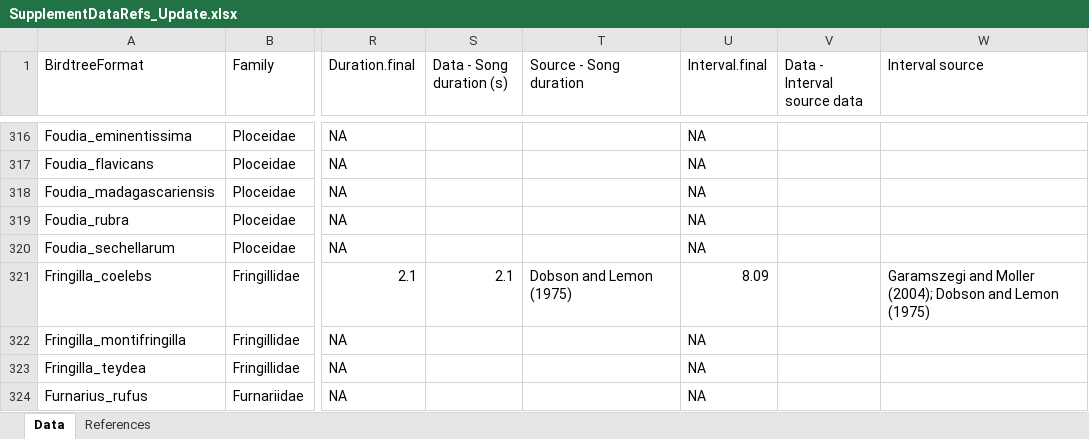
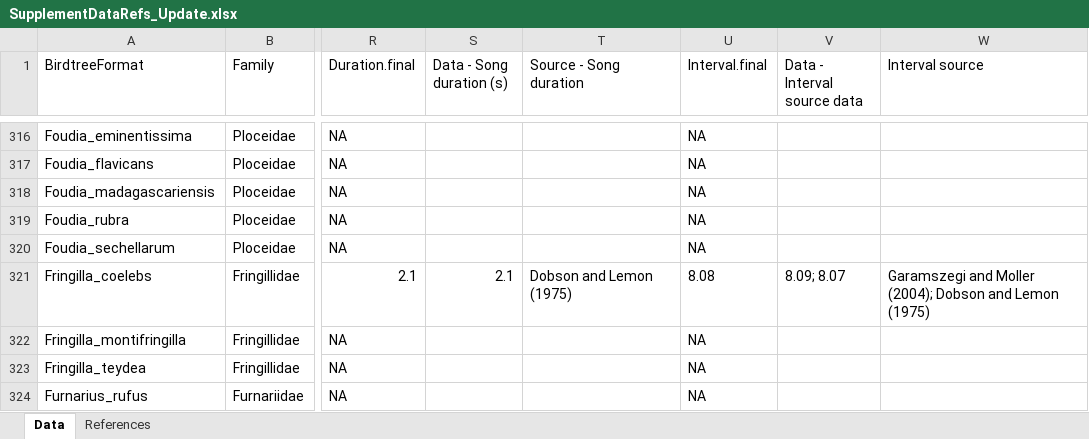
Before and after one commit to ktsnyder/CooperativeBreedingEvolution, an Excel workbook: Source Data Process_CB/SupplementDataRefs_Update.xlsx, sheet Data, drawn as a sheet; only a part is shown, gaps mark what is left out; values as stored, in another font and other column widths than the file's, no borders; the diff names each change by its address in the sheet, - before the commit and + after, or states it on an @@ line.

Commit message:
added missing source data for Interval for Fringilla coelebs

```diff
--- a/Source Data Process_CB/SupplementDataRefs_Update.xlsx (sheet Data)
+++ b/Source Data Process_CB/SupplementDataRefs_Update.xlsx (sheet Data)
-U321 (Interval.final): 8.09
+U321 (Interval.final): 8.08
-V321 (Data - Interval source data): (empty)
+V321 (Data - Interval source data): 8.09; 8.07
```
